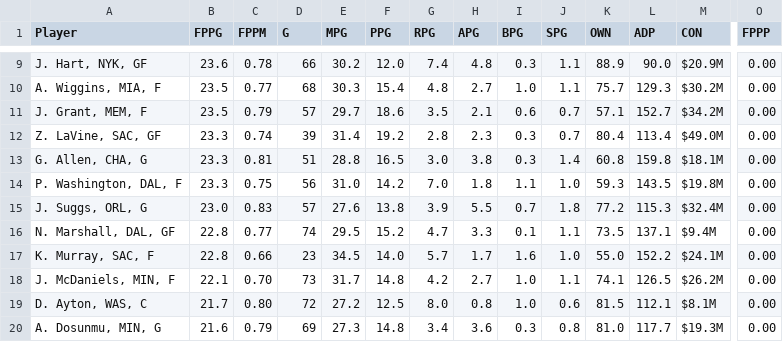
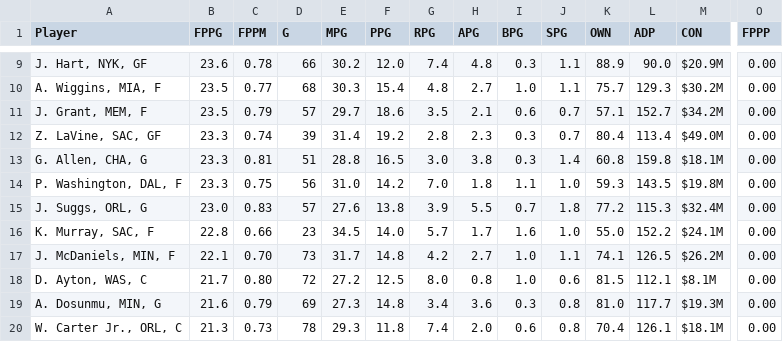
Before and after one commit to fedecast/SandC_draft, a CSV file: data/free_agents.csv, drawn as a sheet; only a part is shown, gaps mark what is left out; the shorter side is filled out with more unchanged rows; rows hold the shown columns only; the diff names each change by its address in the sheet, - before the commit and + after, or states it on an @@ line.

```diff
--- a/data/free_agents.csv
+++ b/data/free_agents.csv
-row 16: N. Marshall, DAL, GF | 22.8 | 0.77 | 74 | 29.5 | 15.2 | 4.7 | 3.3 | 0.1 | 1.1 | 73.5 | 137.1 | $9.4M | 0.00
```
Also changed, not shown: 4 other files.
